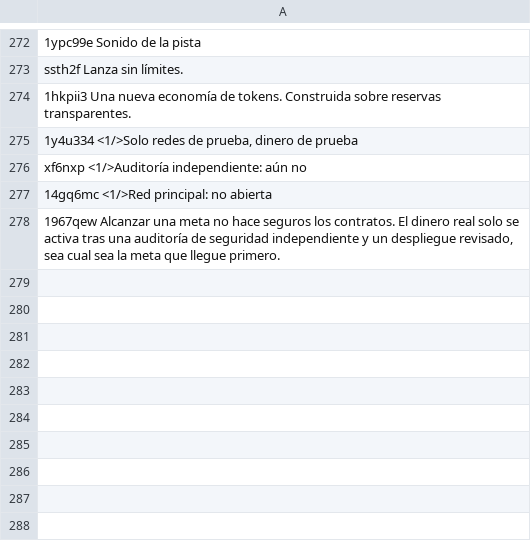
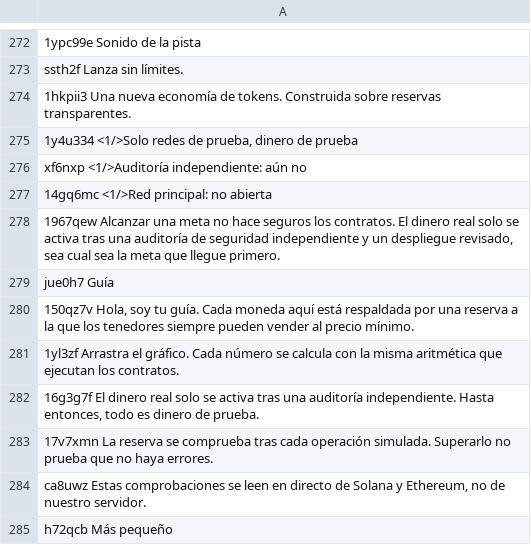
Before and after one commit to w8nwzbf9h5-svg/jisr-launchpad, a TSV file: i18n/es.tsv, drawn as a sheet; only a part is shown, gaps mark what is left out; the diff names each change by its address in the sheet, - before the commit and + after, or states it on an @@ line.

```diff
--- a/i18n/es.tsv
+++ b/i18n/es.tsv
+row 279: jue0h7 Guía
+row 280: 150qz7v Hola, soy tu guía. Cada moneda aquí está respaldada por una reserva a la que los tenedores siempre pueden vender al precio mínimo.
+row 281: 1yl3zf Arrastra el gráfico. Cada número se calcula con la misma aritmética que ejecutan los contratos.
+row 282: 16g3g7f El dinero real solo se activa tras una auditoría independiente. Hasta entonces, todo es dinero de prueba.
+row 283: 17v7xmn La reserva se comprueba tras cada operación simulada. Superarlo no prueba que no haya errores.
+row 284: ca8uwz Estas comprobaciones se leen en directo de Solana y Ethereum, no de nuestro servidor.
+row 285: h72qcb Más pequeño
```
Also changed, not shown: i18n/ar.tsv, i18n/fr.tsv, 20 other files.
